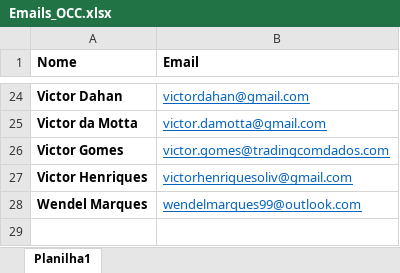
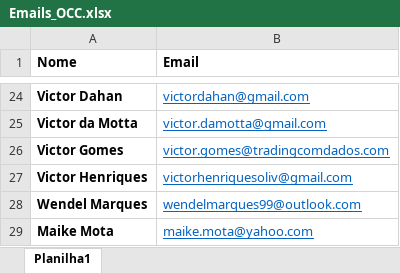
Before and after one commit to henriquecastror/open-code-community, an Excel workbook: static/files/Emails_OCC.xlsx, sheet Planilha1, drawn as a sheet; only a part is shown, gaps mark what is left out; values as stored, in another font and other column widths than the file's, no borders; the diff names each change by its address in the sheet, - before the commit and + after, or states it on an @@ line.

```diff
--- a/static/files/Emails_OCC.xlsx (sheet Planilha1)
+++ b/static/files/Emails_OCC.xlsx (sheet Planilha1)
+row 29: Maike Mota | maike.mota@yahoo.com
```
Also changed, not shown: 2 other files.
